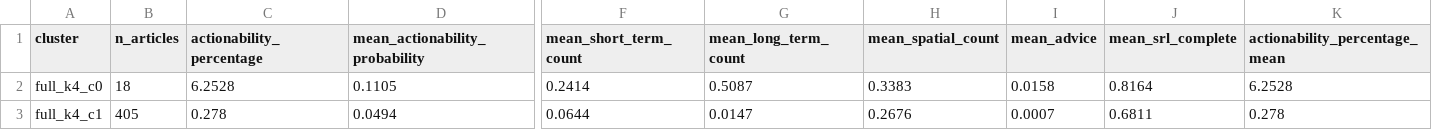
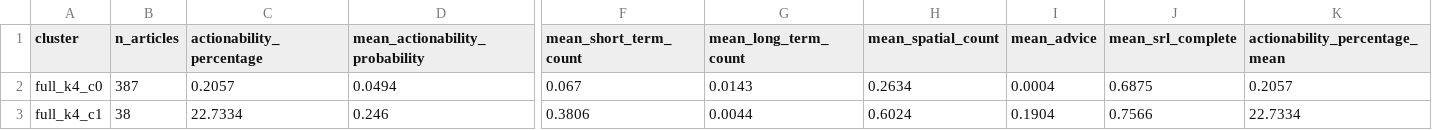
Before and after one commit to Lenap0911/NLP-model, a CSV file: output/cluster_summary_full_k4.csv, drawn as a sheet; only a part is shown, gaps mark what is left out; the diff covers the shown part only; the diff names each change by its address in the sheet, - before the commit and + after, or states it on an @@ line.

```diff
--- a/output/cluster_summary_full_k4.csv
+++ b/output/cluster_summary_full_k4.csv
-B2 (n_articles): 18
+B2 (n_articles): 387
-C2 (actionability_percentage): 6.2528
+C2 (actionability_percentage): 0.2057
-D2 (mean_actionability_probability): 0.1105
+D2 (mean_actionability_probability): 0.0494
-F2 (mean_short_term_count): 0.2414
+F2 (mean_short_term_count): 0.067
-G2 (mean_long_term_count): 0.5087
+G2 (mean_long_term_count): 0.0143
-H2 (mean_spatial_count): 0.3383
+H2 (mean_spatial_count): 0.2634
-I2 (mean_advice): 0.0158
+I2 (mean_advice): 0.0004
-J2 (mean_srl_complete): 0.8164
+J2 (mean_srl_complete): 0.6875
-K2 (actionability_percentage_mean): 6.2528
+K2 (actionability_percentage_mean): 0.2057
-B3 (n_articles): 405
+B3 (n_articles): 38
-C3 (actionability_percentage): 0.278
+C3 (actionability_percentage): 22.7334
-D3 (mean_actionability_probability): 0.0494
+D3 (mean_actionability_probability): 0.246
-F3 (mean_short_term_count): 0.0644
+F3 (mean_short_term_count): 0.3806
-G3 (mean_long_term_count): 0.0147
+G3 (mean_long_term_count): 0.0044
-H3 (mean_spatial_count): 0.2676
+H3 (mean_spatial_count): 0.6024
-I3 (mean_advice): 0.0007
+I3 (mean_advice): 0.1904
-J3 (mean_srl_complete): 0.6811
+J3 (mean_srl_complete): 0.7566
-K3 (actionability_percentage_mean): 0.278
+K3 (actionability_percentage_mean): 22.7334
```
Also changed, not shown: 41 edited cells elsewhere in this file, output/cluster_summary_full_k5.csv, output/cluster_summary_structural_k4.csv, 14 other files.
